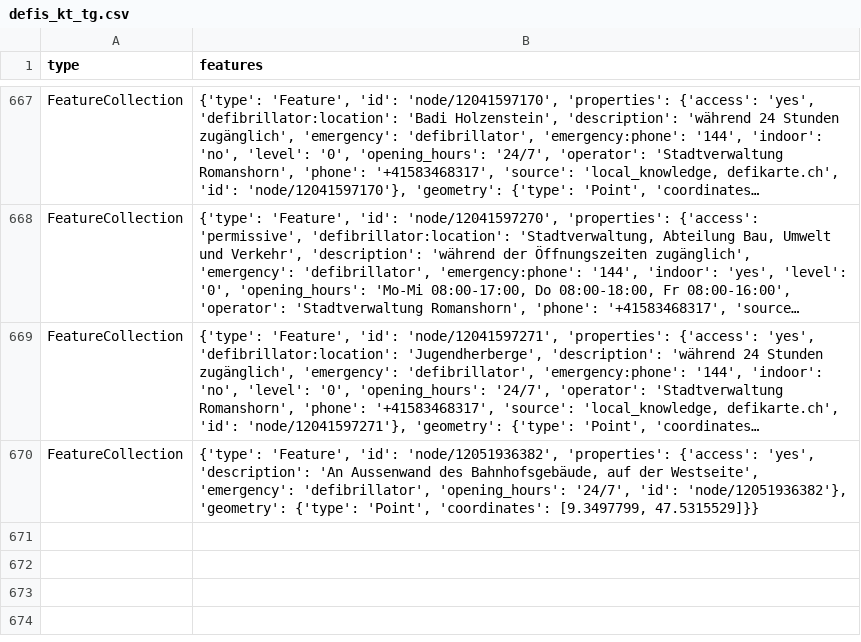
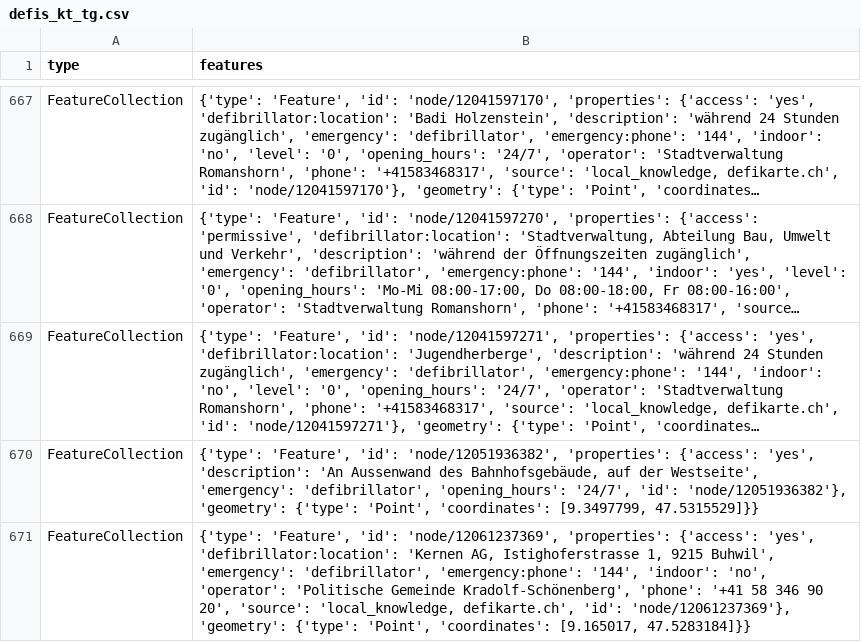
Before and after one commit to OpenBracketsCH/defi_data, a CSV file: data/csv/defis_kt_tg.csv, drawn as a sheet; only a part is shown, gaps mark what is left out; long unchanged cells end in …; the diff names each change by its address in the sheet, - before the commit and + after, or states it on an @@ line.

```diff
--- a/data/csv/defis_kt_tg.csv
+++ b/data/csv/defis_kt_tg.csv
+row 671: FeatureCollection | {'type': 'Feature', 'id': 'node/12061237369', 'properties': {'access': 'yes', 'defibrillator:location': 'Kernen AG, Istighoferstrasse 1, 9215 Buhwil', 'emergency': 'defibrillator', 'emergency:phone': '144', 'indoor': 'no', 'operator': 'Politische Gemeinde Kradolf-Schönenberg', 'phone': '+41 58 346 90 20', 'source': 'local_knowledge, defikarte.ch', 'id': 'node/12061237369'}, 'geometry': {'type': 'Point', 'coordinates': [9.165017, 47.5283184]}}
```
Also changed, not shown: data/csv/defis_kt_gr.csv, data/csv/defis_kt_vd.csv, 6 other files.
